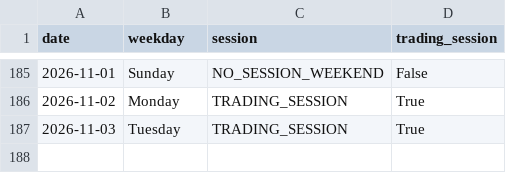
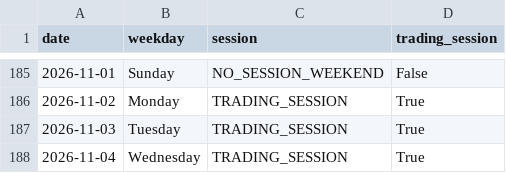
Before and after one commit to ThryB64/CornStudy, a CSV file: data/official_forward/market_sessions.csv, drawn as a sheet; only a part is shown, gaps mark what is left out; the diff names each change by its address in the sheet, - before the commit and + after, or states it on an @@ line.

Commit message:
chore(forward): official collect 2026-11-04

```diff
--- a/data/official_forward/market_sessions.csv
+++ b/data/official_forward/market_sessions.csv
+row 188: 2026-11-04 | Wednesday | TRADING_SESSION | True
```
Also changed, not shown: 32 other files.
